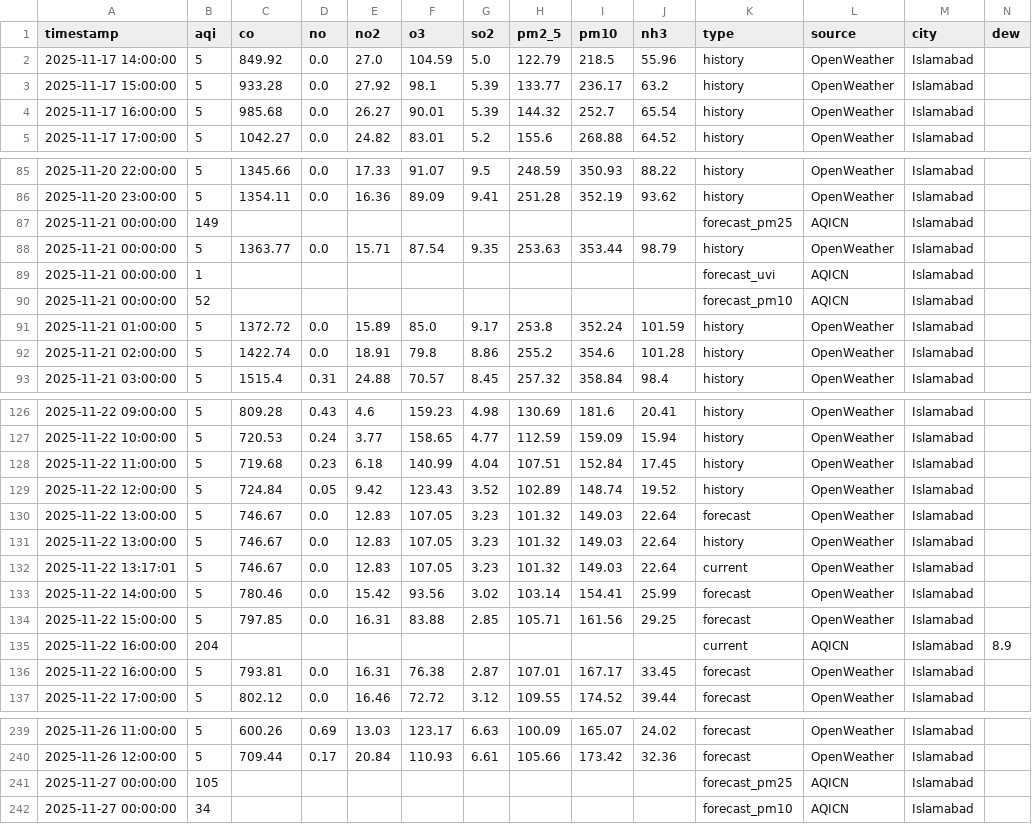
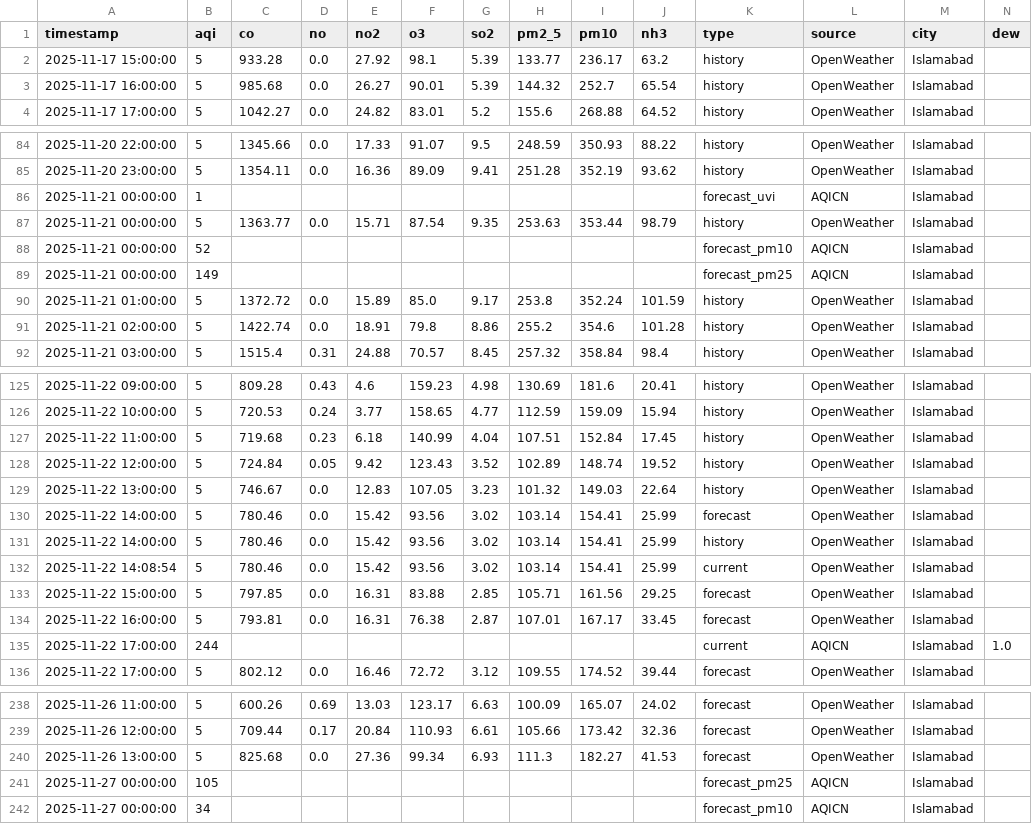
Before and after one commit to Javeria-Motiwala/AQI, a CSV file: data/islamabad_combined_aqi.csv, drawn as a sheet; only a part is shown, gaps mark what is left out; removed rows and columns are numbered as before the commit, all else as after; rows hold the shown columns only; the diff covers the shown part only; the diff names each change by its address in the sheet, - before the commit and + after, or states it on an @@ line.

```diff
--- a/data/islamabad_combined_aqi.csv
+++ b/data/islamabad_combined_aqi.csv
-row 2: 2025-11-17 14:00:00 | 5 | 849.92 | 0.0 | 27.0 | 104.59 | 5.0 | 122.79 | 218.5 | 55.96 | history | OpenWeather | Islamabad
@@ row 89 moved to row 86: 2025-11-21 00:00:00 @@
@@ row 88 moved to row 87: 2025-11-21 00:00:00 @@
@@ row 90 moved to row 88: 2025-11-21 00:00:00 @@
-row 130: 2025-11-22 13:00:00 | 5 | 746.67 | 0.0 | 12.83 | 107.05 | 3.23 | 101.32 | 149.03 | 22.64 | forecast | OpenWeather | Islamabad
-row 132: 2025-11-22 13:17:01 | 5 | 746.67 | 0.0 | 12.83 | 107.05 | 3.23 | 101.32 | 149.03 | 22.64 | current | OpenWeather | Islamabad
+row 131: 2025-11-22 14:00:00 | 5 | 780.46 | 0.0 | 15.42 | 93.56 | 3.02 | 103.14 | 154.41 | 25.99 | history | OpenWeather | Islamabad
+row 132: 2025-11-22 14:08:54 | 5 | 780.46 | 0.0 | 15.42 | 93.56 | 3.02 | 103.14 | 154.41 | 25.99 | current | OpenWeather | Islamabad
-row 135: 2025-11-22 16:00:00 | 204 |  |  |  |  |  |  |  |  | current | AQICN | Islamabad | 8.9
+row 135: 2025-11-22 17:00:00 | 244 |  |  |  |  |  |  |  |  | current | AQICN | Islamabad | 1.0
+row 240: 2025-11-26 13:00:00 | 5 | 825.68 | 0.0 | 27.36 | 99.34 | 6.93 | 111.3 | 182.27 | 41.53 | forecast | OpenWeather | Islamabad
```
Also changed, not shown: 1 moved row elsewhere in this file, data/karachi_combined_aqi.csv, data/lahore_combined_aqi.csv, 1 other file.
